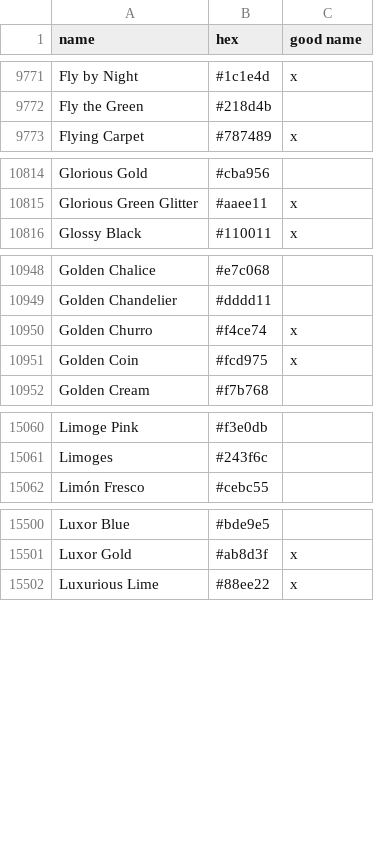
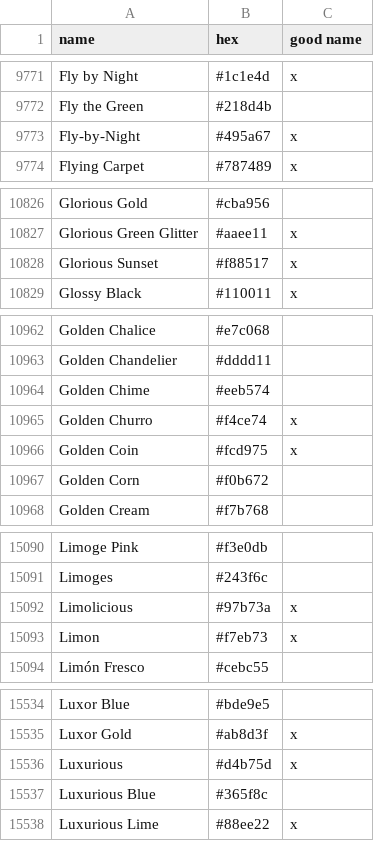
Before and after one commit to meodai/color-names, a CSV file: src/colornames.csv, drawn as a sheet; only a part is shown, gaps mark what is left out; the diff covers the shown part only.

Commit message:
feat(colors): adds new colors from other lists

```diff
--- a/src/colornames.csv
+++ b/src/colornames.csv
@@ -9772,2 +9772,3 @@ Fly by Night,#1c1e4d,x
 Fly the Green,#218d4b,
+Fly-by-Night,#495a67,x
 Flying Carpet,#787489,x
@@ -10815,2 +10827,3 @@ Glorious Gold,#cba956,
 Glorious Green Glitter,#aaee11,x
+Glorious Sunset,#f88517,x
 Glossy Black,#110011,x
@@ -10949,4 +10963,6 @@ Golden Chalice,#e7c068,
 Golden Chandelier,#dddd11,
+Golden Chime,#eeb574,
 Golden Churro,#f4ce74,x
 Golden Coin,#fcd975,x
+Golden Corn,#f0b672,
 Golden Cream,#f7b768,
@@ -15061,2 +15091,4 @@ Limoge Pink,#f3e0db,
 Limoges,#243f6c,
+Limolicious,#97b73a,x
+Limon,#f7eb73,x
 Limón Fresco,#cebc55,
@@ -15501,2 +15535,4 @@ Luxor Blue,#bde9e5,
 Luxor Gold,#ab8d3f,x
+Luxurious,#d4b75d,x
+Luxurious Blue,#365f8c,
 Luxurious Lime,#88ee22,x
```
Also changed, not shown: 29 added rows elsewhere in this file, dist/colornames.bestof.csv, dist/colornames.csv, 21 other files.
